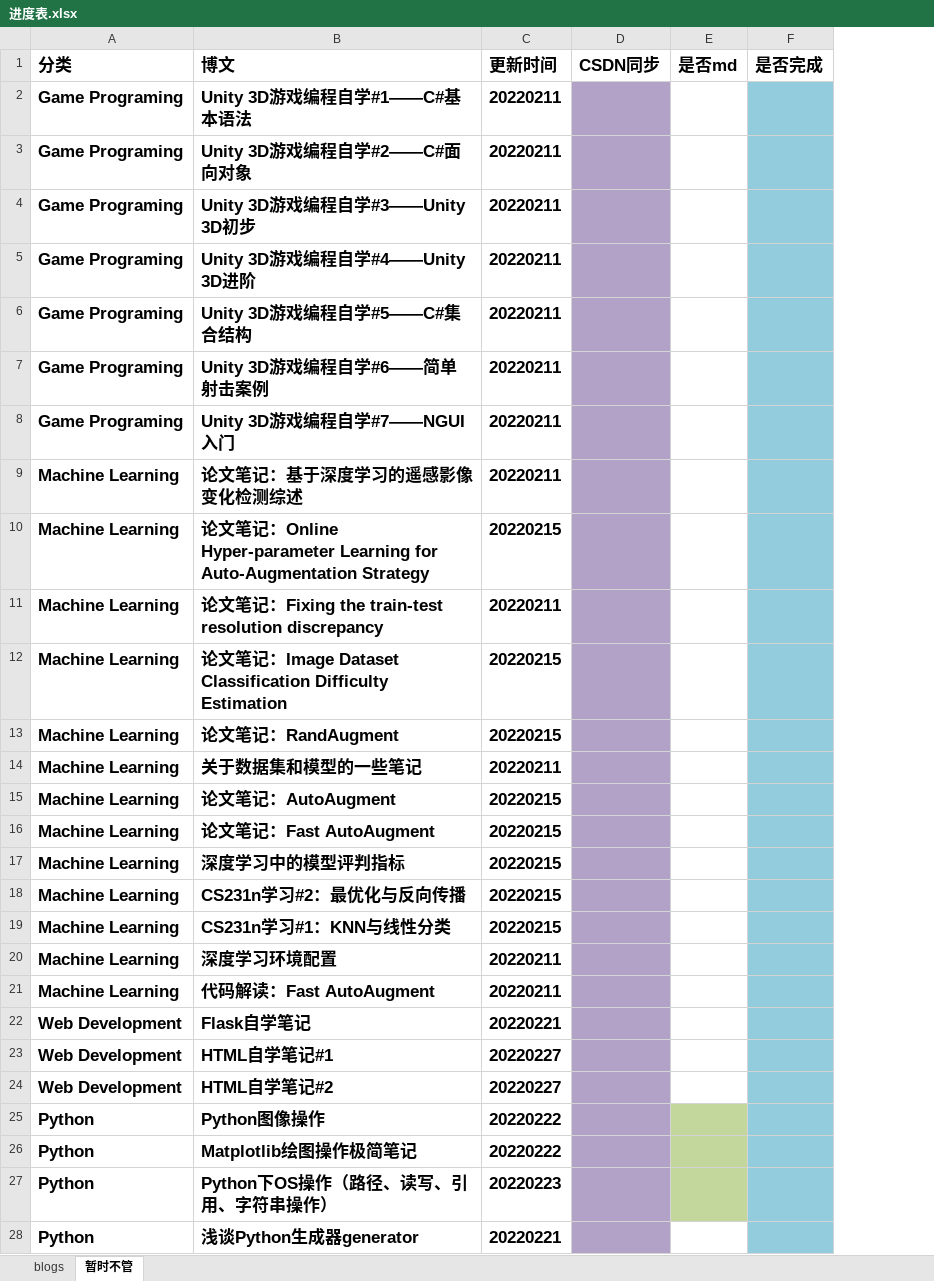
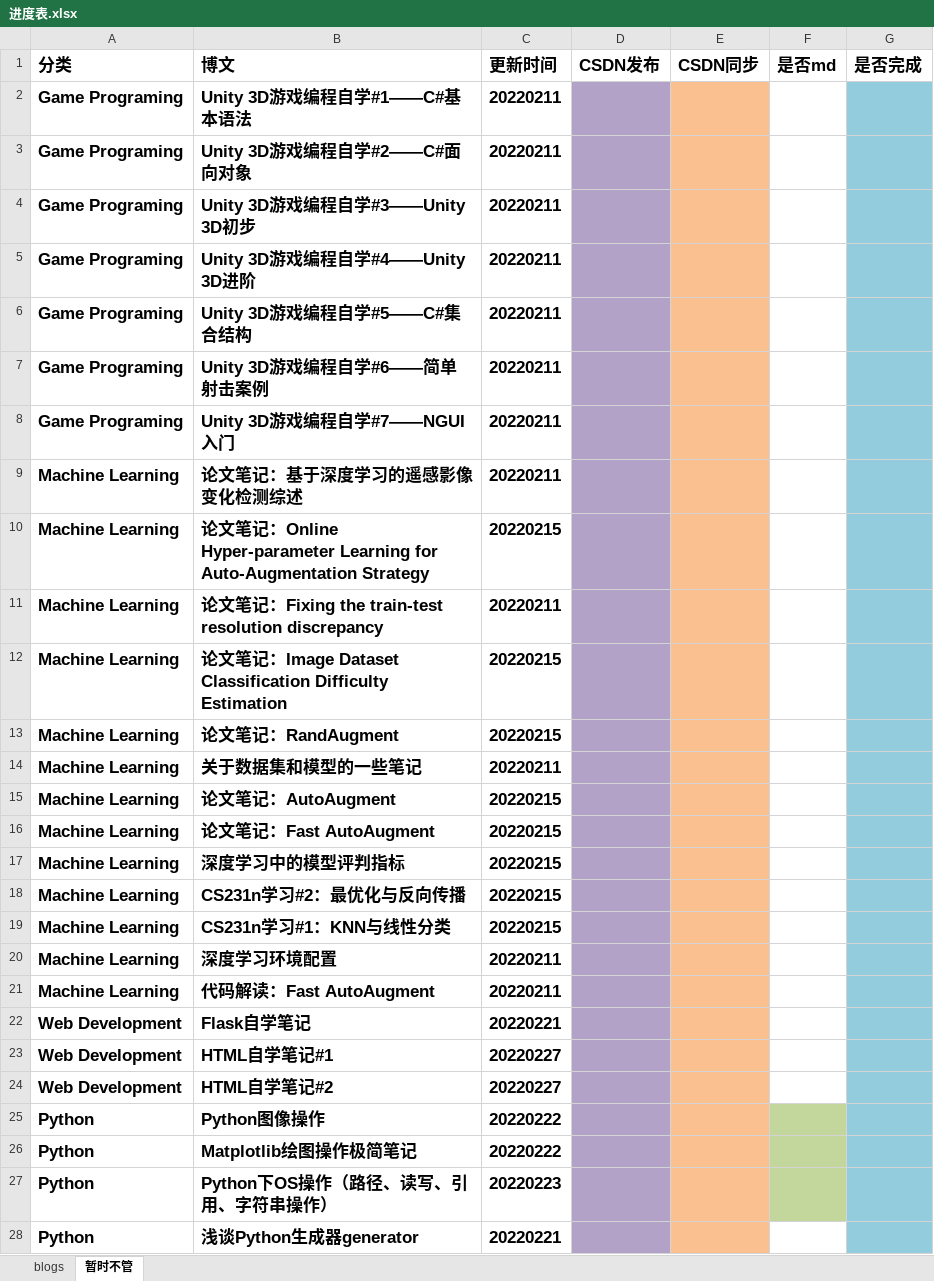
Before and after one commit to ZergWang/Blogs, an Excel workbook: 进度表.xlsx, sheet 暂时不管, drawn as a sheet; only a part is shown; values as stored, in another font and other column widths than the file's, no borders; addresses are those after the commit; the diff covers the shown part only; the diff names each change by its address in the sheet, - before the commit and + after, or states it on an @@ line.

```diff
--- a/进度表.xlsx (sheet 暂时不管)
+++ b/进度表.xlsx (sheet 暂时不管)
+column D (CSDN发布), empty
-E2:E28 fill: #B3A2C7
+E2:E28 fill: #FAC090
```
Also changed, not shown: cell formats elsewhere in this sheet, sheet blogs, 2 other files.
